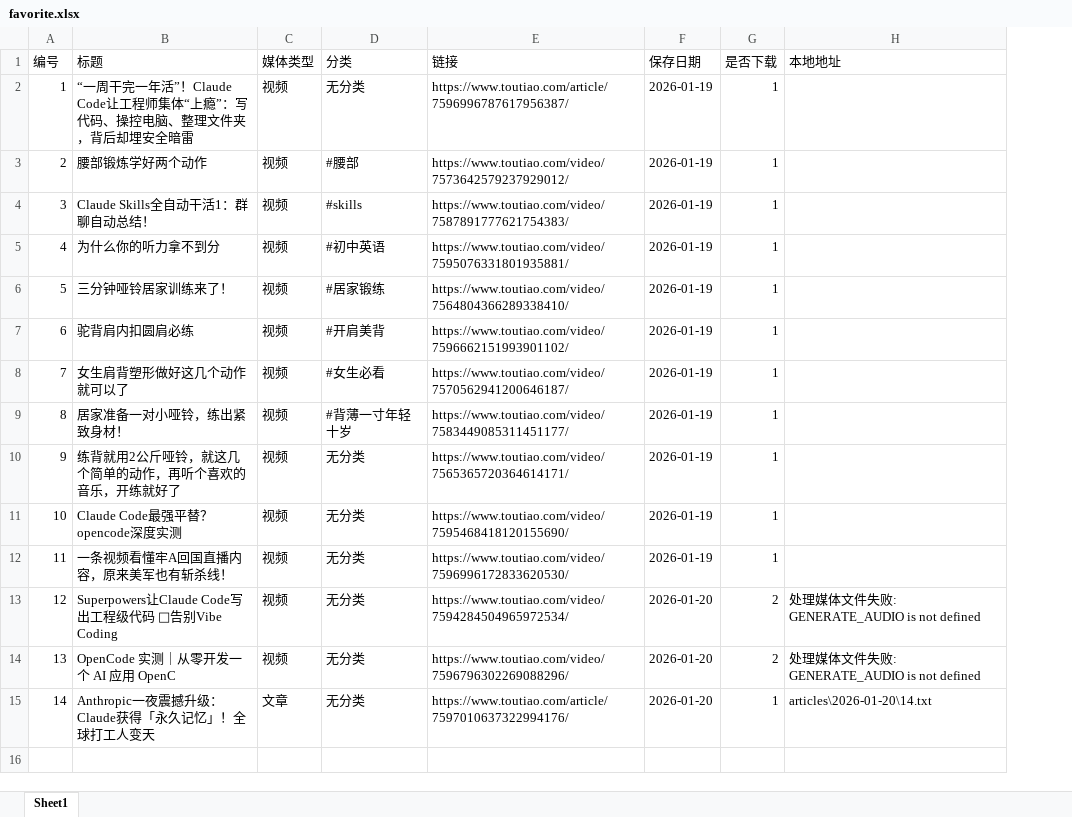
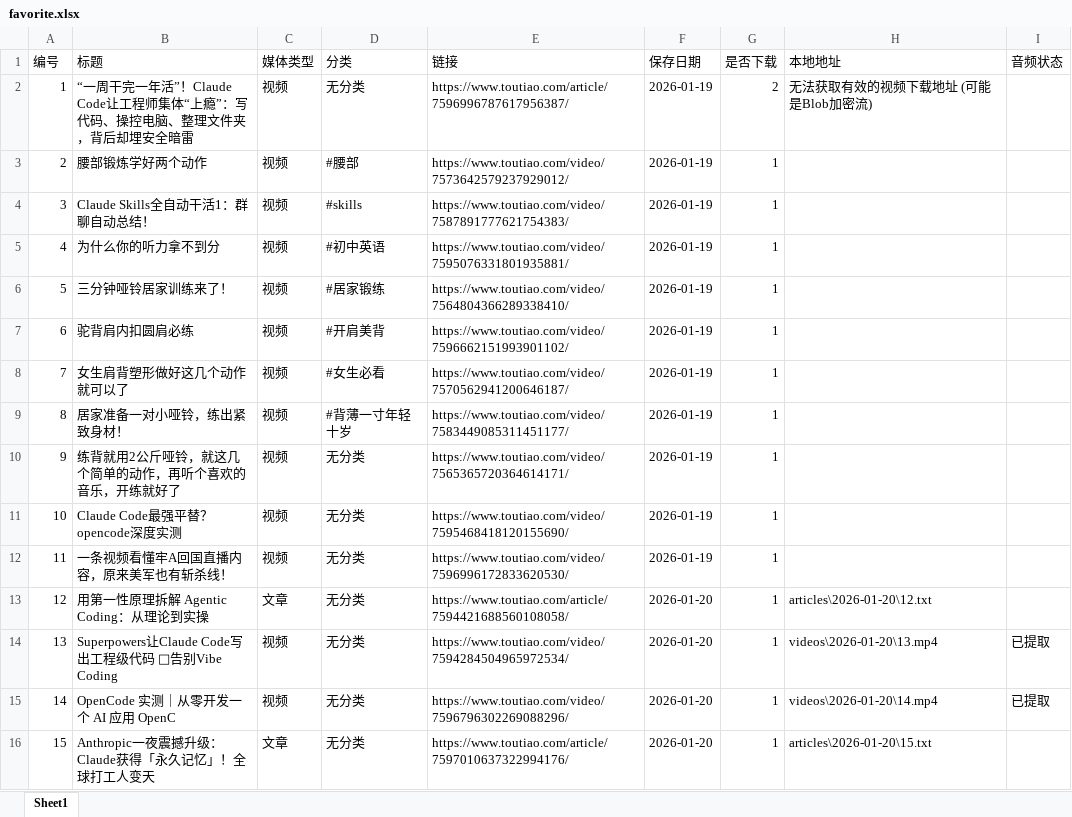
Before and after one commit to DongPo562/Social-Media-Fetch, an Excel workbook: favorite.xlsx, sheet Sheet1, drawn as a sheet; values as stored, in another font and other column widths than the file's, no borders; addresses are those after the commit; the diff names each change by its address in the sheet, - before the commit and + after, or states it on an @@ line.

Commit message:
feat(video): 增强视频下载功能并添加音频提取支持
- 改进视频下载逻辑，增加对独立音视频流的检测和合并
- 添加音频提取功能，支持从视频中提取MP3音频
- 在Excel中添加音频状态字段以跟踪提取结果
- 更新.gitignore忽略日志文件
- 完善README文档说明新功能

```diff
--- a/favorite.xlsx (sheet Sheet1)
+++ b/favorite.xlsx (sheet Sheet1)
+column I (音频状态), rows 14-15: 已提取 | 已提取
-G2 (是否下载): 1
+G2 (是否下载): 2
-H2 (本地地址): (empty)
+H2 (本地地址): 无法获取有效的视频下载地址 (可能是Blob加密流)
+row 13: 12 | 用第一性原理拆解 Agentic Coding：从理论到实操 | 文章 | 无分类 | https://www.toutiao.com/article/7594421688560108058/ | 2026-01-20 | 1 | articles\2026-01-20\12.txt
@@ column A (编号) renumbered from row 14 down @@
-G14:G15 (是否下载): 2
+G14:G15 (是否下载): 1
-H14 (本地地址): 处理媒体文件失败: GENERATE_AUDIO is not defined
+H14 (本地地址): videos\2026-01-20\13.mp4
-H15 (本地地址): 处理媒体文件失败: GENERATE_AUDIO is not defined
+H15 (本地地址): videos\2026-01-20\14.mp4
-H16 (本地地址): articles\2026-01-20\14.txt
+H16 (本地地址): articles\2026-01-20\15.txt
```
Also changed, not shown: 6 other files.
